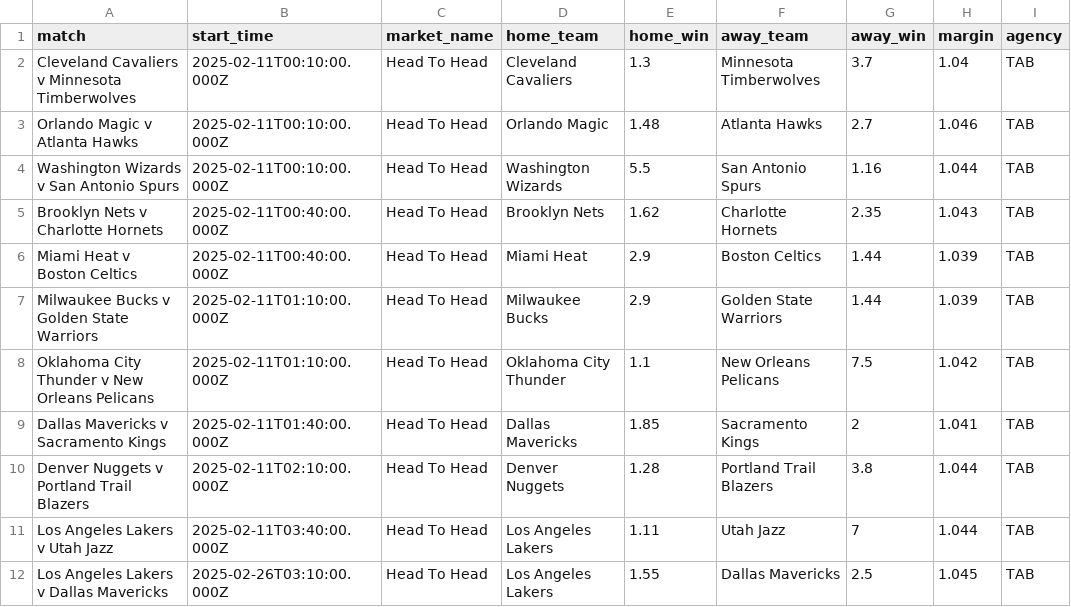
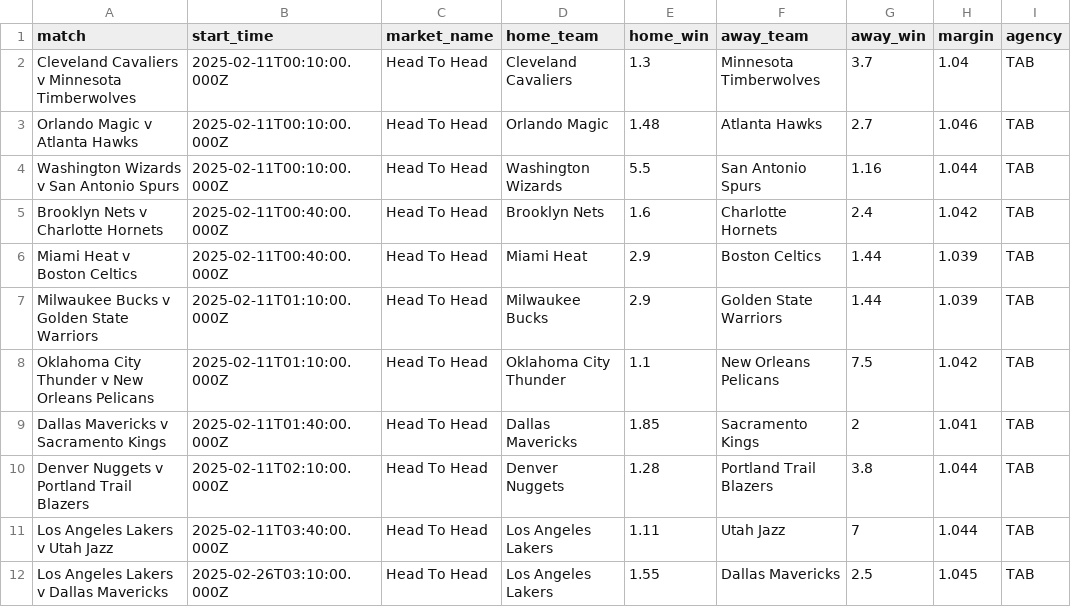
Before and after one commit to jamesbrown1417/NBA, a CSV file: Data/scraped_odds/tab_h2h.csv, drawn as a sheet.

```diff
--- a/Data/scraped_odds/tab_h2h.csv
+++ b/Data/scraped_odds/tab_h2h.csv
@@ -4,3 +4,3 @@ Orlando Magic v Atlanta Hawks,2025-02-11T00:10:00.000Z,Head To Head,Orlando Magi
 Washington Wizards v San Antonio Spurs,2025-02-11T00:10:00.000Z,Head To Head,Washington Wizards,5.5,San Antonio Spurs,1.16,1.044,TAB
-Brooklyn Nets v Charlotte Hornets,2025-02-11T00:40:00.000Z,Head To Head,Brooklyn Nets,1.62,Charlotte Hornets,2.35,1.043,TAB
+Brooklyn Nets v Charlotte Hornets,2025-02-11T00:40:00.000Z,Head To Head,Brooklyn Nets,1.6,Charlotte Hornets,2.4,1.042,TAB
 Miami Heat v Boston Celtics,2025-02-11T00:40:00.000Z,Head To Head,Miami Heat,2.9,Boston Celtics,1.44,1.039,TAB
```
Also changed, not shown: Data/scraped_odds/betright_h2h.csv, Data/scraped_odds/neds_h2h.csv, 16 other files.
